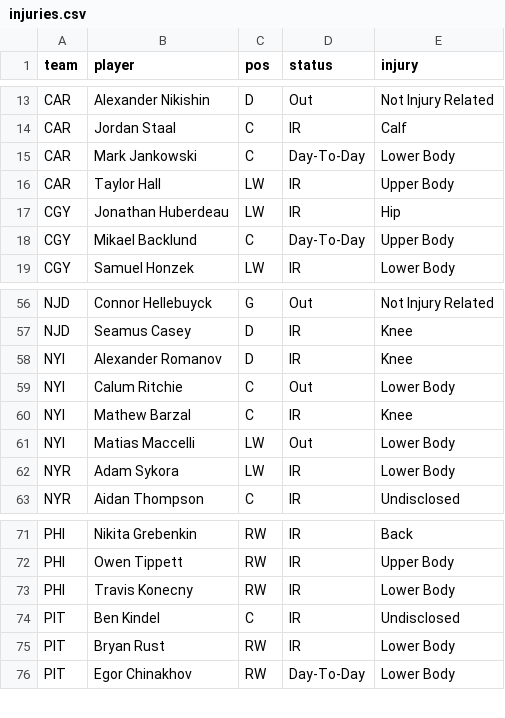
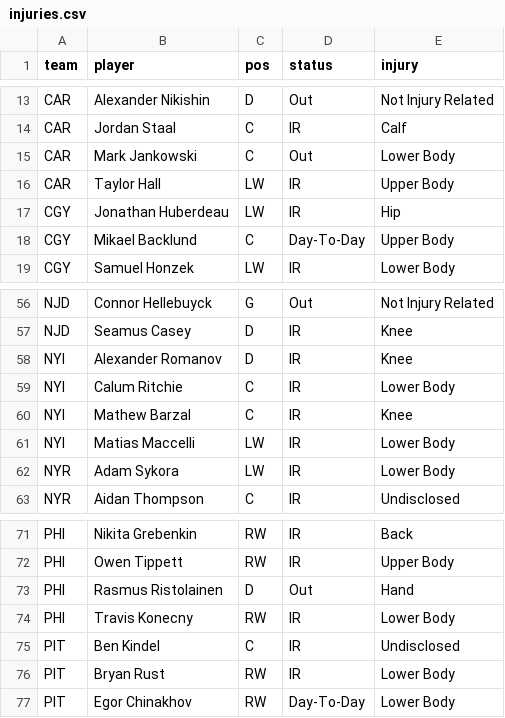
Before and after one commit to marekdoucet/pool-survivor, a CSV file: data/injuries.csv, drawn as a sheet; only a part is shown, gaps mark what is left out.

```diff
--- a/data/injuries.csv
+++ b/data/injuries.csv
@@ -14,3 +14,3 @@ CAR,Alexander Nikishin,D,Out,Not Injury Related
 CAR,Jordan Staal,C,IR,Calf
-CAR,Mark Jankowski,C,Day-To-Day,Lower Body
+CAR,Mark Jankowski,C,Out,Lower Body
 CAR,Taylor Hall,LW,IR,Upper Body
@@ -58,5 +58,5 @@ NJD,Seamus Casey,D,IR,Knee
 NYI,Alexander Romanov,D,IR,Knee
-NYI,Calum Ritchie,C,Out,Lower Body
+NYI,Calum Ritchie,C,IR,Lower Body
 NYI,Mathew Barzal,C,IR,Knee
-NYI,Matias Maccelli,LW,Out,Lower Body
+NYI,Matias Maccelli,LW,IR,Lower Body
 NYR,Adam Sykora,LW,IR,Lower Body
@@ -72,2 +72,3 @@ PHI,Nikita Grebenkin,RW,IR,Back
 PHI,Owen Tippett,RW,IR,Upper Body
+PHI,Rasmus Ristolainen,D,Out,Hand
 PHI,Travis Konecny,RW,IR,Lower Body
```
Also changed, not shown: 3 other files.
